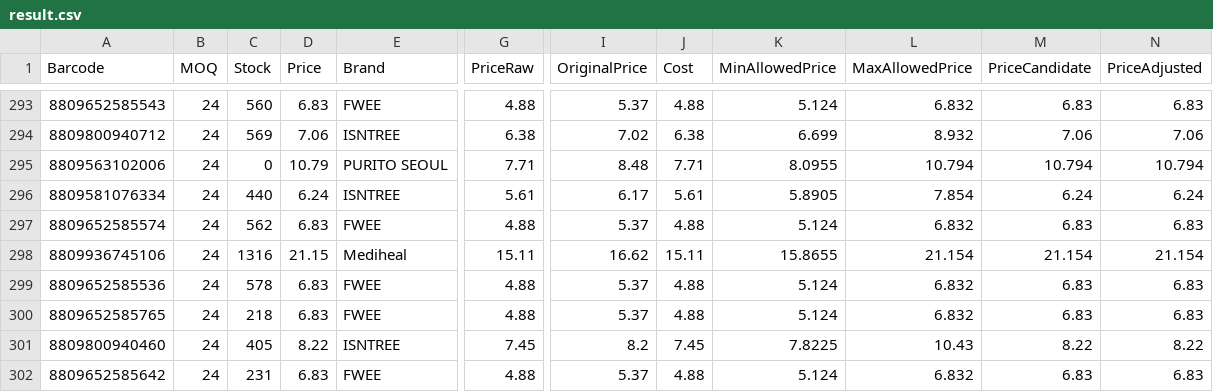
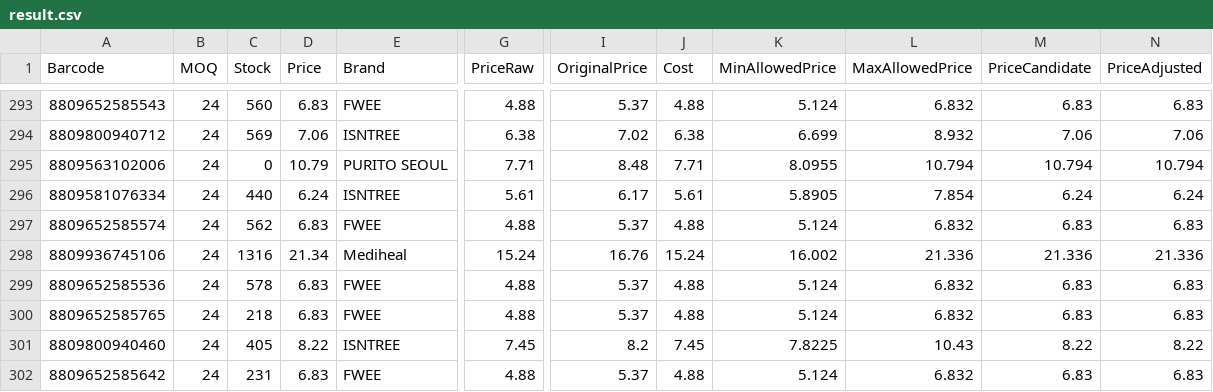
Before and after one commit to AmazingEli01/stocklist_sk, a CSV file: result.csv, drawn as a sheet; only a part is shown, gaps mark what is left out; the diff names each change by its address in the sheet, - before the commit and + after, or states it on an @@ line.

Commit message:
Update result.csv 2026-01-16 01:28:37

```diff
--- a/result.csv
+++ b/result.csv
-D298 (Price): 21.15
+D298 (Price): 21.34
-G298 (PriceRaw): 15.11
+G298 (PriceRaw): 15.24
-I298 (OriginalPrice): 16.62
+I298 (OriginalPrice): 16.76
-J298 (Cost): 15.11
+J298 (Cost): 15.24
-K298 (MinAllowedPrice): 15.8655
+K298 (MinAllowedPrice): 16.002
-L298 (MaxAllowedPrice): 21.154
+L298 (MaxAllowedPrice): 21.336
-M298 (PriceCandidate): 21.154
+M298 (PriceCandidate): 21.336
-N298 (PriceAdjusted): 21.154
+N298 (PriceAdjusted): 21.336
```
